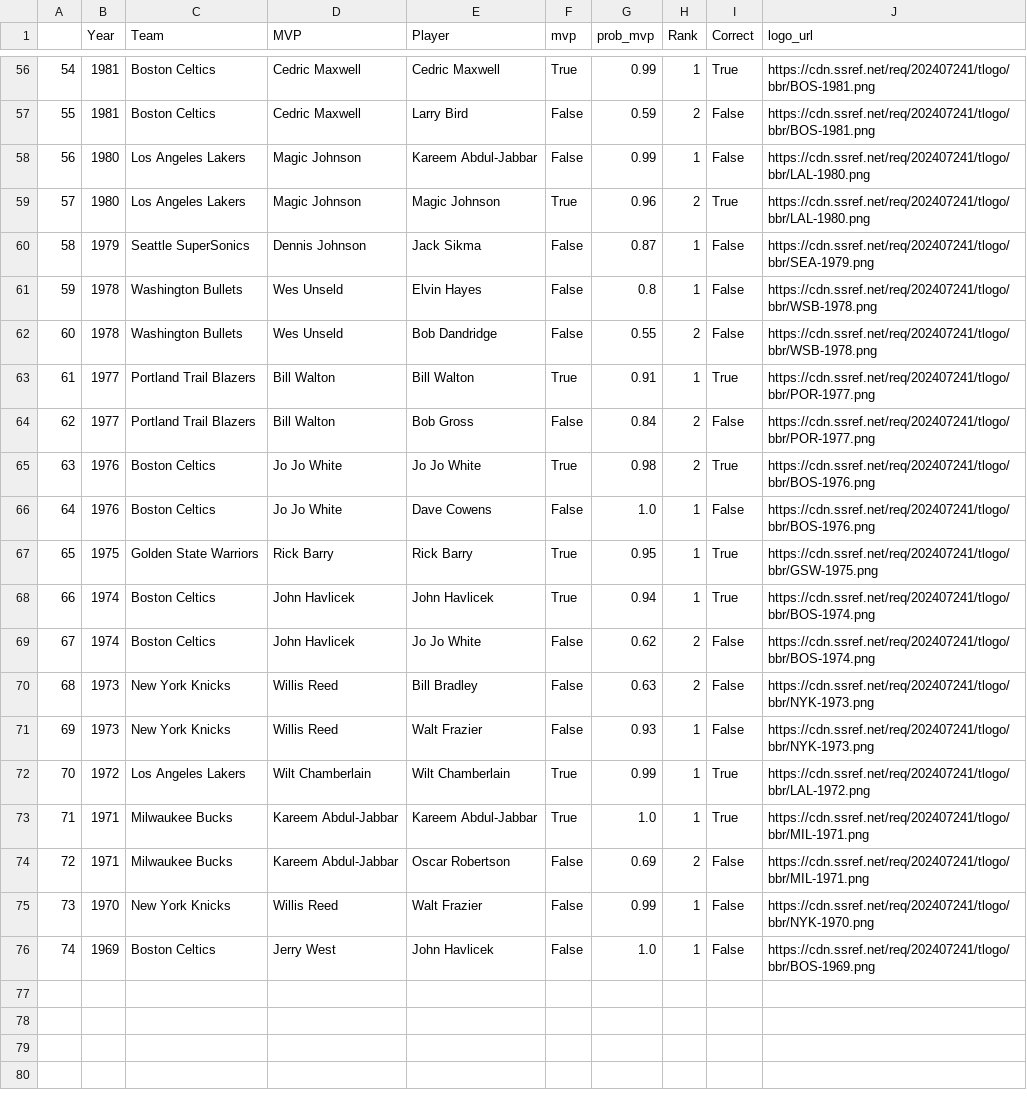
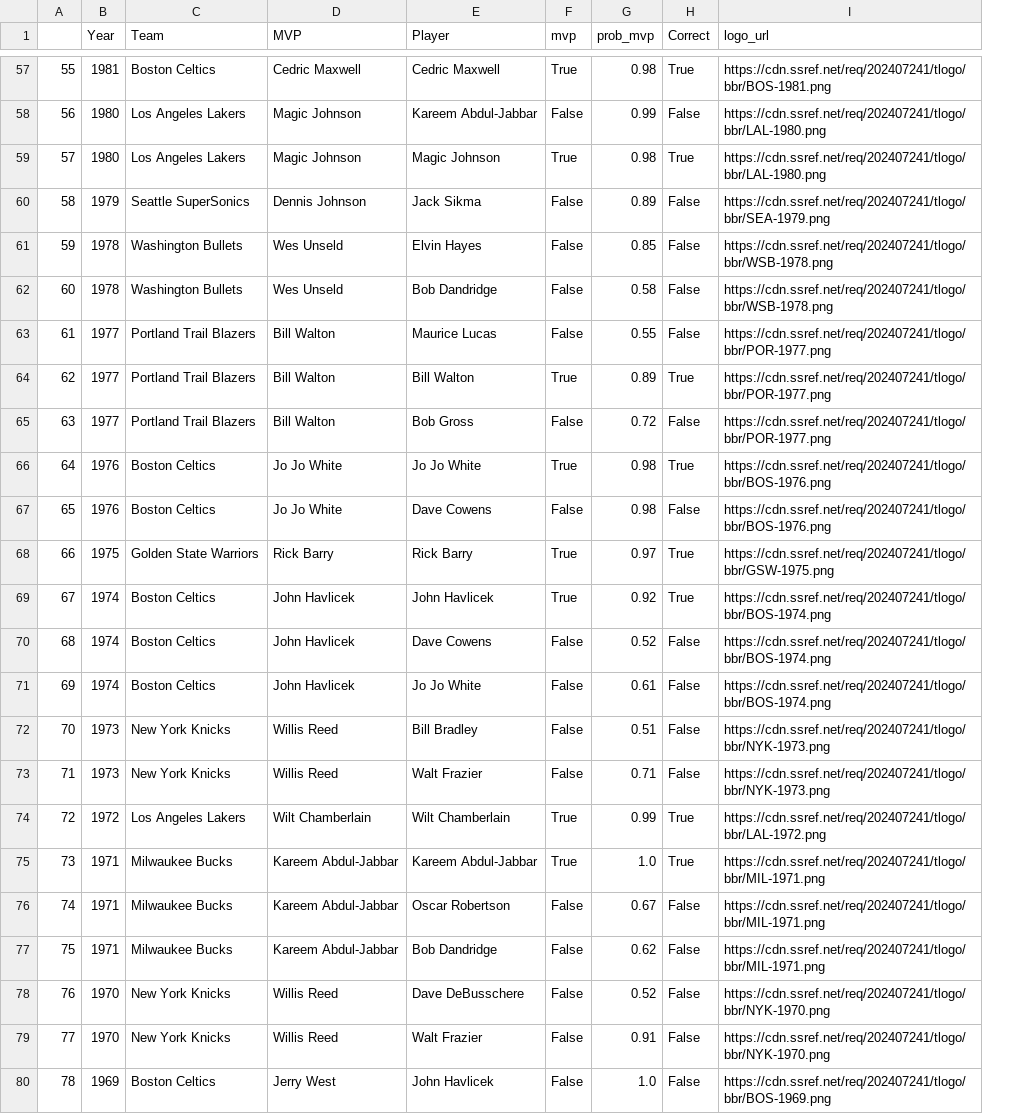
Before and after one commit to NFordUMass/finalsmvp, a CSV file: output/tableau_winners_and_picks.csv, drawn as a sheet; only a part is shown, gaps mark what is left out; removed rows and columns are numbered as before the commit, all else as after; the diff covers the shown part only; the diff names each change by its address in the sheet, - before the commit and + after, or states it on an @@ line.

```diff
--- a/output/tableau_winners_and_picks.csv
+++ b/output/tableau_winners_and_picks.csv
-column H (Rank), row 56: 1; rows 58-76: 1 | 2 | 1 | 1 | 2 | 1 | 2 | 2 | 1 | 1 | 1 | 2 | 2 | 1 | 1 | 1 | 2 | 1 | 1
@@ column A renumbered from row 29 down @@
-G57 (prob_mvp): 0.99
+G57 (prob_mvp): 0.98
-row 57: 55 | 1981 | Boston Celtics | Cedric Maxwell | Larry Bird | False | 0.59 | 2 | False | https://cdn.ssref.net/req/202407241/tlogo/bbr/BOS-1981.png
-G59 (prob_mvp): 0.96
+G59 (prob_mvp): 0.98
-G60 (prob_mvp): 0.87
+G60 (prob_mvp): 0.89
-G61 (prob_mvp): 0.8
+G61 (prob_mvp): 0.85
-G62 (prob_mvp): 0.55
+G62 (prob_mvp): 0.58
+row 63: 61 | 1977 | Portland Trail Blazers | Bill Walton | Maurice Lucas | False | 0.55 | False | https://cdn.ssref.net/req/202407241/tlogo/bbr/POR-1977.png
-G64 (prob_mvp): 0.91
+G64 (prob_mvp): 0.89
-G65 (prob_mvp): 0.84
+G65 (prob_mvp): 0.72
-G67 (prob_mvp): 1.0
+G67 (prob_mvp): 0.98
-G68 (prob_mvp): 0.95
+G68 (prob_mvp): 0.97
-G69 (prob_mvp): 0.94
+G69 (prob_mvp): 0.92
+row 70: 68 | 1974 | Boston Celtics | John Havlicek | Dave Cowens | False | 0.52 | False | https://cdn.ssref.net/req/202407241/tlogo/bbr/BOS-1974.png
-G71 (prob_mvp): 0.62
+G71 (prob_mvp): 0.61
-G72 (prob_mvp): 0.63
+G72 (prob_mvp): 0.51
-G73 (prob_mvp): 0.93
+G73 (prob_mvp): 0.71
-G76 (prob_mvp): 0.69
+G76 (prob_mvp): 0.67
+row 77: 75 | 1971 | Milwaukee Bucks | Kareem Abdul-Jabbar | Bob Dandridge | False | 0.62 | False | https://cdn.ssref.net/req/202407241/tlogo/bbr/MIL-1971.png
+row 78: 76 | 1970 | New York Knicks | Willis Reed | Dave DeBusschere | False | 0.52 | False | https://cdn.ssref.net/req/202407241/tlogo/bbr/NYK-1970.png
-G79 (prob_mvp): 0.99
+G79 (prob_mvp): 0.91
```
Also changed, not shown: 2 added rows, 1 removed row and 42 edited cells elsewhere in this file, output/machine_learning_mistakes.csv, output/tableau_table_archive.csv, 8 other files.
